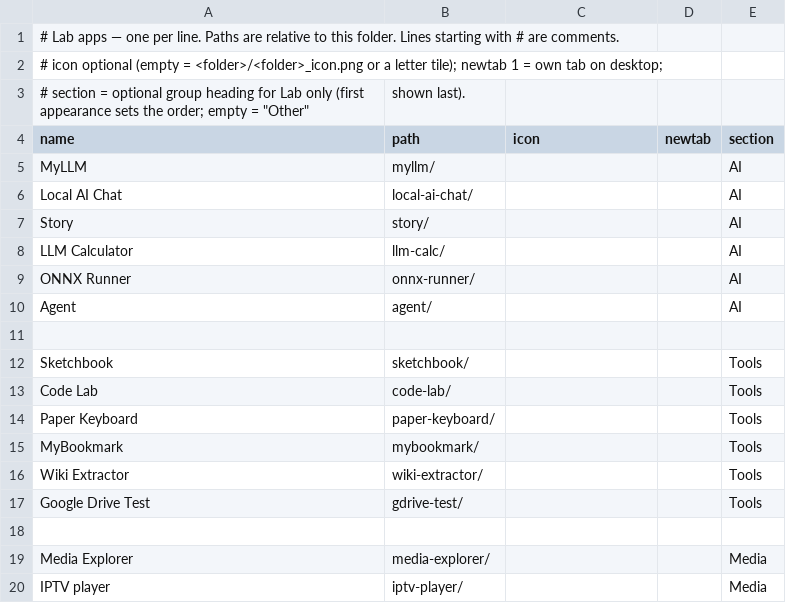
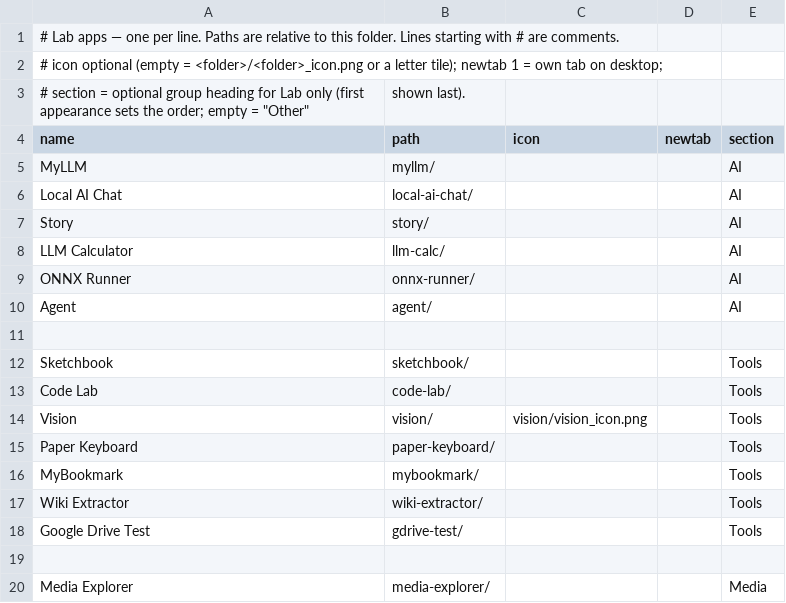
Before and after one commit to jor-teron/sites, a CSV file: apps/lab/lab-apps.csv, drawn as a sheet; only a part is shown; the shorter side is filled out with more unchanged rows; the diff names each change by its address in the sheet, - before the commit and + after, or states it on an @@ line.

Commit message:
Vision VS1: ask a vision model about a photo via Ollama (Lab → Tools)

```diff
--- a/apps/lab/lab-apps.csv
+++ b/apps/lab/lab-apps.csv
+row 14: Vision | vision/ | vision/vision_icon.png |  | Tools
```
Also changed, not shown: 10 other files.
